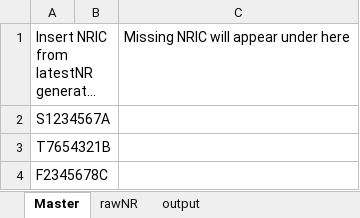
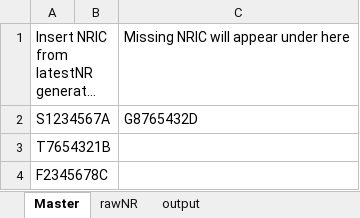
Before and after one commit to JulienSLuk/nrFixer, an Excel workbook: nrFixer.xlsm, sheet Master, drawn as a sheet; long unchanged cells end in …; values as stored, in another font and other column widths than the file's, no borders; charts and pictures not drawn; the diff names each change by its address in the sheet, - before the commit and + after, or states it on an @@ line.

Commit message:
bug fixes (retains column c header during clean up)

```diff
--- a/nrFixer.xlsm (sheet Master)
+++ b/nrFixer.xlsm (sheet Master)
-C2: (empty)
+C2: G8765432D
```
Also changed, not shown: charts or pictures, 1 other file.
